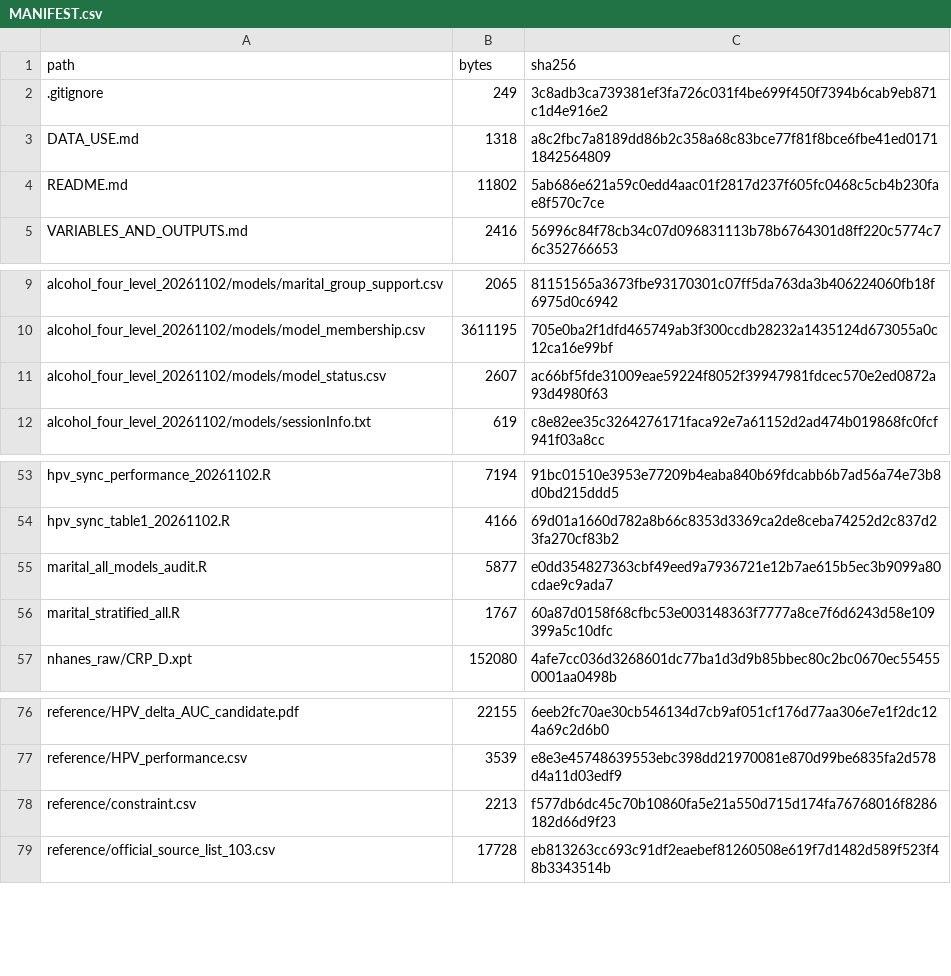
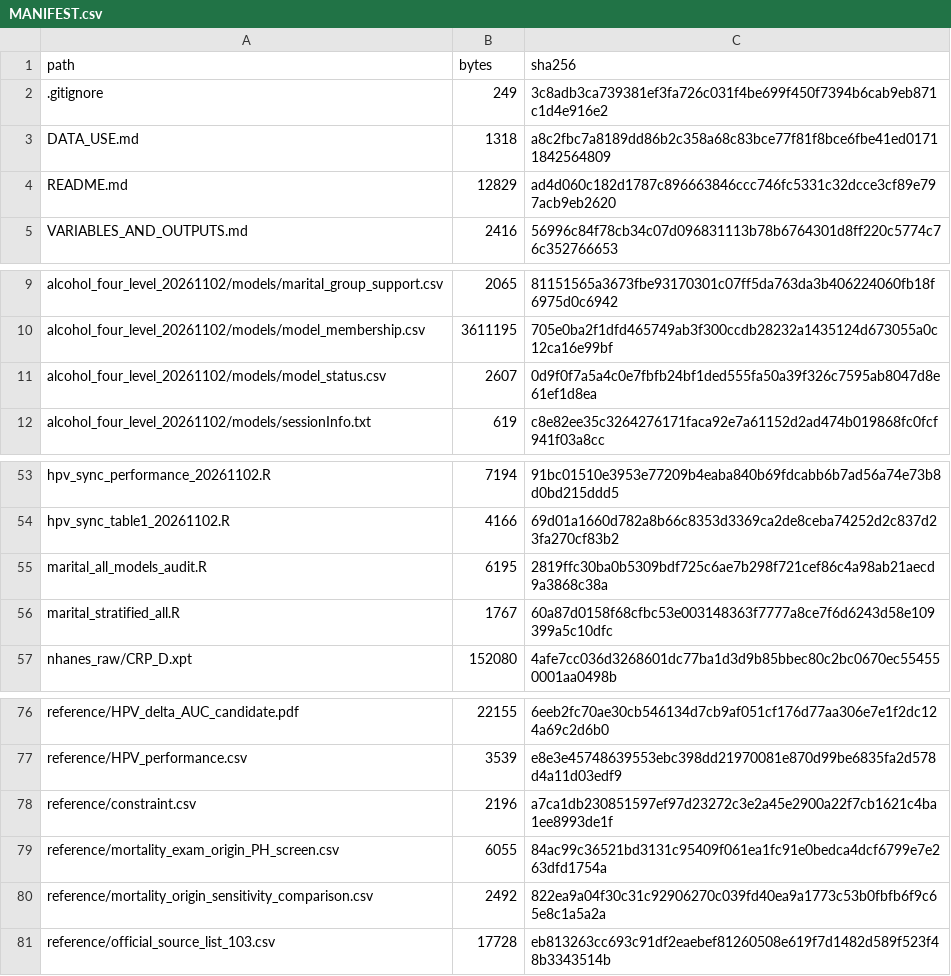
Before and after one commit to galarzabalada712-bot/HPV-fixed-ratio-reproducibility, a CSV file: MANIFEST.csv, drawn as a sheet; only a part is shown, gaps mark what is left out.

Commit message:
Revise exploratory mortality follow-up origin

```diff
--- a/MANIFEST.csv
+++ b/MANIFEST.csv
@@ -3,3 +3,3 @@ path,bytes,sha256
 DATA_USE.md,1318,a8c2fbc7a8189dd86b2c358a68c83bce77f81f8bce6fbe41ed01711842564809
-README.md,11802,5ab686e621a59c0edd4aac01f2817d237f605fc0468c5cb4b230fae8f570c7ce
+README.md,12829,ad4d060c182d1787c896663846ccc746fc5331c32dcce3cf89e797acb9eb2620
 VARIABLES_AND_OUTPUTS.md,2416,56996c84f78cb34c07d096831113b78b6764301d8ff220c5774c76c352766653
@@ -10,3 +10,3 @@ alcohol_four_level_20261102/models/marital_group_support.csv,2065,81151565a3673f
 alcohol_four_level_20261102/models/model_membership.csv,3611195,705e0ba2f1dfd465749ab3f300ccdb28232a1435124d673055a0c12ca16e99bf
-alcohol_four_level_20261102/models/model_status.csv,2607,ac66bf5fde31009eae59224f8052f39947981fdcec570e2ed0872a93d4980f63
+alcohol_four_level_20261102/models/model_status.csv,2607,0d9f0f7a5a4c0e7fbfb24bf1ded555fa50a39f326c7595ab8047d8e61ef1d8ea
 alcohol_four_level_20261102/models/sessionInfo.txt,619,c8e82ee35c3264276171faca92e7a61152d2ad474b019868fc0fcf941f03a8cc
@@ -54,3 +54,3 @@ hpv_sync_performance_20261102.R,7194,91bc01510e3953e77209b4eaba840b69fdcabb6b7ad
 hpv_sync_table1_20261102.R,4166,69d01a1660d782a8b66c8353d3369ca2de8ceba74252d2c837d23fa270cf83b2
-marital_all_models_audit.R,5877,e0dd354827363cbf49eed9a7936721e12b7ae615b5ec3b9099a80cdae9c9ada7
+marital_all_models_audit.R,6195,2819ffc30ba0b5309bdf725c6ae7b298f721cef86c4a98ab21aecd9a3868c38a
 marital_stratified_all.R,1767,60a87d0158f68cfbc53e003148363f7777a8ce7f6d6243d58e109399a5c10dfc
@@ -77,3 +77,5 @@ reference/HPV_delta_AUC_candidate.pdf,22155,6eeb2fc70ae30cb546134d7cb9af051cf176
 reference/HPV_performance.csv,3539,e8e3e45748639553ebc398dd21970081e870d99be6835fa2d578d4a11d03edf9
-reference/constraint.csv,2213,f577db6dc45c70b10860fa5e21a550d715d174fa76768016f8286182d66d9f23
+reference/constraint.csv,2196,a7ca1db230851597ef97d23272c3e2a45e2900a22f7cb1621c4ba1ee8993de1f
+reference/mortality_exam_origin_PH_screen.csv,6055,84ac99c36521bd3131c95409f061ea1fc91e0bedca4dcf6799e7e263dfd1754a
+reference/mortality_origin_sensitivity_comparison.csv,2492,822ea9a04f30c31c92906270c039fd40ea9a1773c53b0fbfb6f9c65e8c1a5a2a
 reference/official_source_list_103.csv,17728,eb813263cc693c91df2eaebef81260508e619f7d1482d589f523f48b3343514b
```
Also changed, not shown: alcohol_four_level_20261102/models/model_status.csv, reference/constraint.csv, 4 other files.
